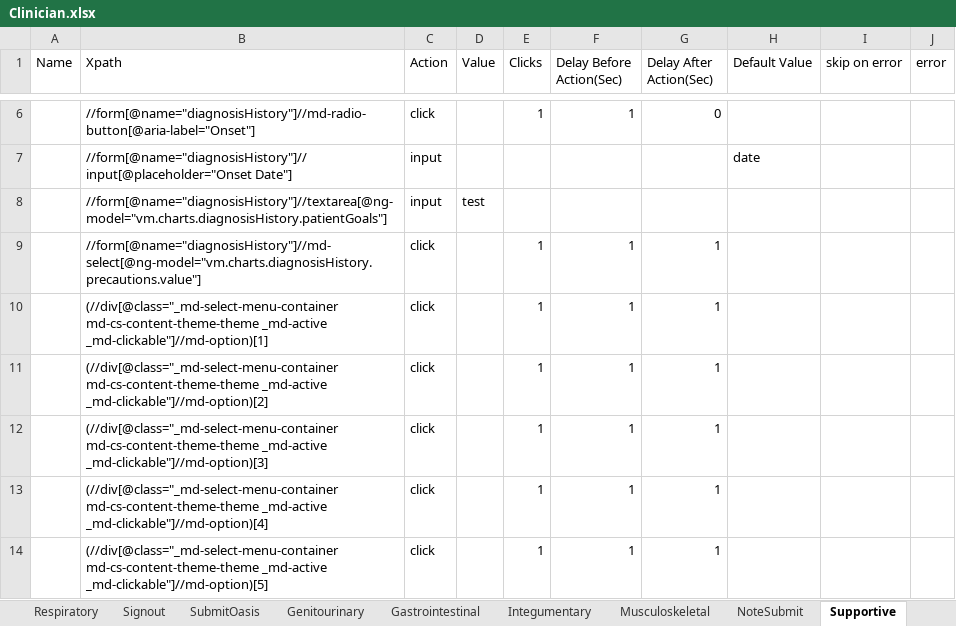
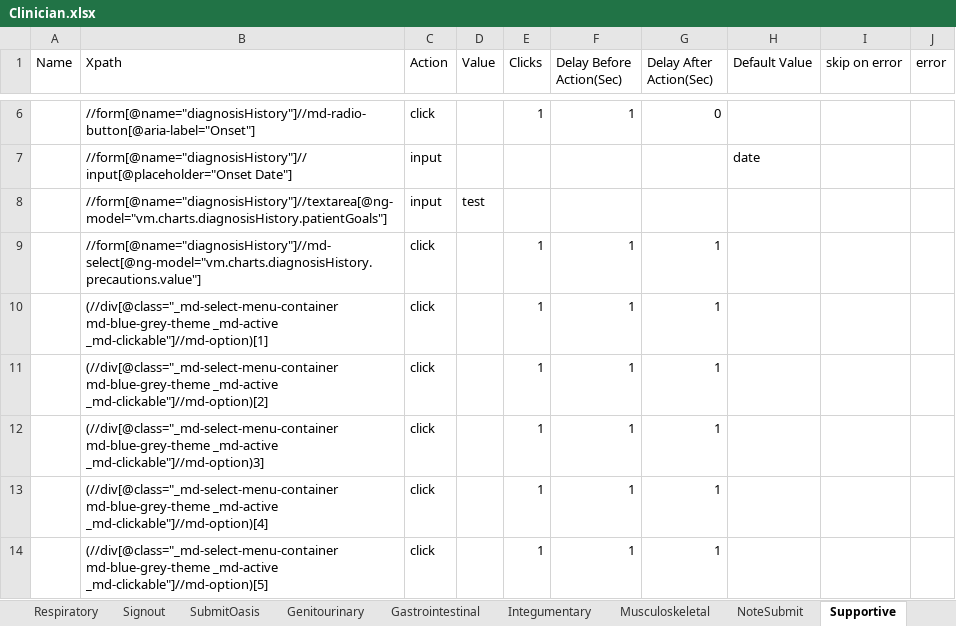
Before and after one commit to Ustingit/Automation, an Excel workbook: resources/Clinician.xlsx, sheet Supportive, drawn as a sheet; only a part is shown, gaps mark what is left out; values as stored, in another font and other column widths than the file's, no borders; the diff covers the shown part only; the diff names each change by its address in the sheet, - before the commit and + after, or states it on an @@ line.

```diff
--- a/resources/Clinician.xlsx (sheet Supportive)
+++ b/resources/Clinician.xlsx (sheet Supportive)
-B10 (Xpath): (//div[@class="_md-select-menu-container md-cs-content-theme-theme _md-active _md-clickable"]//md-option)[1]
+B10 (Xpath): (//div[@class="_md-select-menu-container md-blue-grey-theme _md-active _md-clickable"]//md-option)[1]
-B11 (Xpath): (//div[@class="_md-select-menu-container md-cs-content-theme-theme _md-active _md-clickable"]//md-option)[2]
+B11 (Xpath): (//div[@class="_md-select-menu-container md-blue-grey-theme _md-active _md-clickable"]//md-option)[2]
-B12 (Xpath): (//div[@class="_md-select-menu-container md-cs-content-theme-theme _md-active _md-clickable"]//md-option)[3]
+B12 (Xpath): (//div[@class="_md-select-menu-container md-blue-grey-theme _md-active _md-clickable"]//md-option)3]
-B13 (Xpath): (//div[@class="_md-select-menu-container md-cs-content-theme-theme _md-active _md-clickable"]//md-option)[4]
+B13 (Xpath): (//div[@class="_md-select-menu-container md-blue-grey-theme _md-active _md-clickable"]//md-option)[4]
-B14 (Xpath): (//div[@class="_md-select-menu-container md-cs-content-theme-theme _md-active _md-clickable"]//md-option)[5]
+B14 (Xpath): (//div[@class="_md-select-menu-container md-blue-grey-theme _md-active _md-clickable"]//md-option)[5]
```
Also changed, not shown: 2 added rows and 8 edited cells elsewhere in this sheet, sheet Gastrointestinal, sheet Genitourinary, sheet Objective, sheet AssessmentSummary, resources/Authorization.xlsx, resources/Testdata.xlsx.
